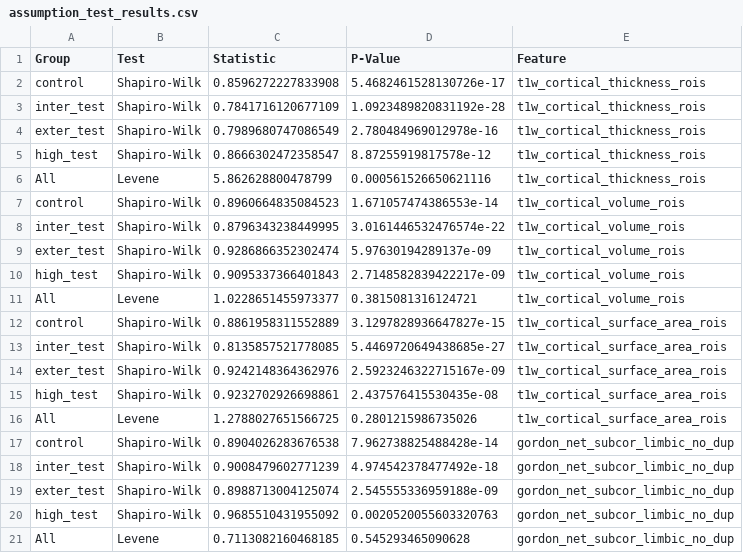
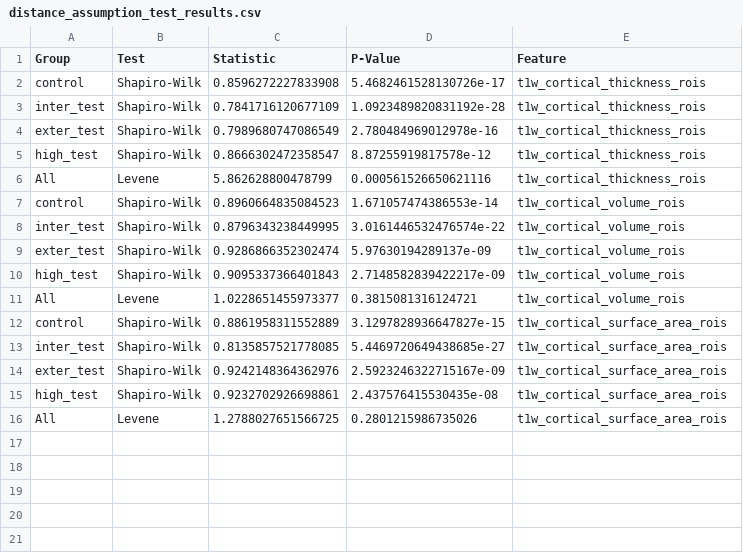
Before and after one commit to Ericdqk001/Diagnosis_LCA_norm_model, a CSV file: src/discover/results/assumption_test_results/distance_assumption_test_results.csv (was src/discover/results/assumption_test_results/assumption_test_results.csv), drawn as a sheet.

```diff
--- a/src/discover/results/assumption_test_results/assumption_test_results.csv
+++ b/src/discover/results/assumption_test_results/distance_assumption_test_results.csv
@@ -16,6 +16 @@ high_test,Shapiro-Wilk,0.9232702926698861,2.437576415530435e-08,t1w_cortical_sur
 All,Levene,1.2788027651566725,0.2801215986735026,t1w_cortical_surface_area_rois
-control,Shapiro-Wilk,0.8904026283676538,7.962738825488428e-14,gordon_net_subcor_limbic_no_dup
-inter_test,Shapiro-Wilk,0.9008479602771239,4.974542378477492e-18,gordon_net_subcor_limbic_no_dup
-exter_test,Shapiro-Wilk,0.8988713004125074,2.545555336959188e-09,gordon_net_subcor_limbic_no_dup
-high_test,Shapiro-Wilk,0.9685510431955092,0.0020520055603320763,gordon_net_subcor_limbic_no_dup
-All,Levene,0.7113082160468185,0.545293465090628,gordon_net_subcor_limbic_no_dup
```
Also changed, not shown: src/discover/results/correlation_results/distance_correlation_results.csv, src/discover/results/extreme_deviation_results/extreme_deviation_results.csv, 19 other files.
